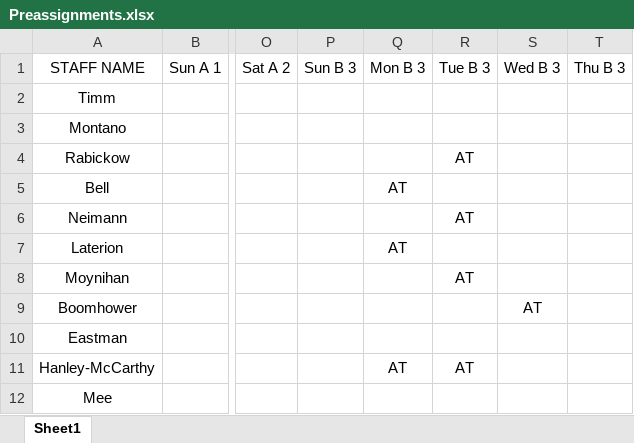
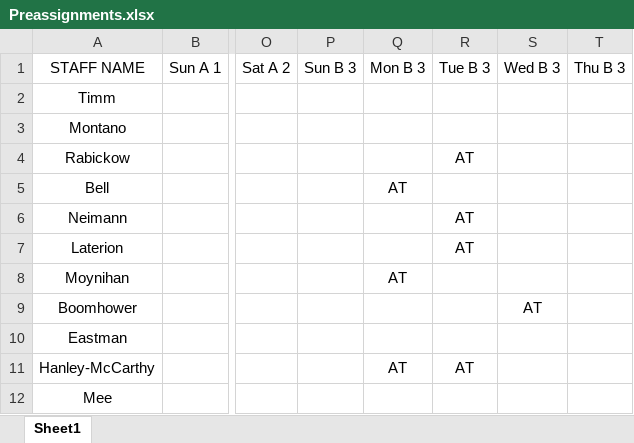
Before and after one commit to AlphaBravo227/CrewOps360, an Excel workbook: upload files/Preassignments.xlsx, sheet Sheet1, drawn as a sheet; only a part is shown, gaps mark what is left out; values as stored, in another font and other column widths than the file's, no borders; the diff names each change by its address in the sheet, - before the commit and + after, or states it on an @@ line.

Commit message:
Update Preassignments.xlsx

```diff
--- a/upload files/Preassignments.xlsx (sheet Sheet1)
+++ b/upload files/Preassignments.xlsx (sheet Sheet1)
-Q7: AT
+Q7: (empty)
-R7: (empty)
+R7: AT
-Q8: (empty)
+Q8: AT
-R8: AT
+R8: (empty)
```
